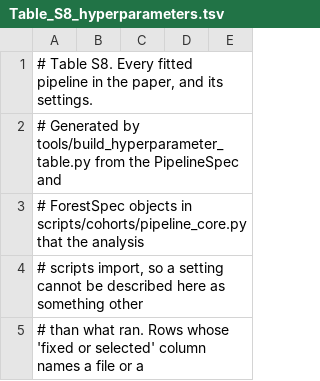
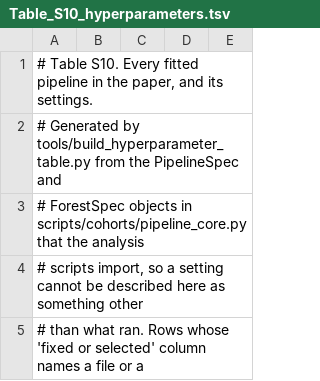
Before and after one commit to LightChainr/rheumlens, a TSV file: ploscb_submission_2026-09-08/01_UPLOAD/Supporting_Tables/Table_S10_hyperparameters.tsv (was ploscb_submission_2026-09-08/01_UPLOAD/Supporting_Tables/Table_S8_hyperparameters.tsv), drawn as a sheet; only a part is shown.

```diff
--- a/ploscb_submission_2026-09-08/01_UPLOAD/Supporting_Tables/Table_S8_hyperparameters.tsv
+++ b/ploscb_submission_2026-09-08/01_UPLOAD/Supporting_Tables/Table_S10_hyperparameters.tsv
@@ -1,2 +1,2 @@
-# Table S8. Every fitted pipeline in the paper, and its settings.
+# Table S10. Every fitted pipeline in the paper, and its settings.
 # Generated by tools/build_hyperparameter_table.py from the PipelineSpec and
```
Also changed, not shown: 66 other files.
